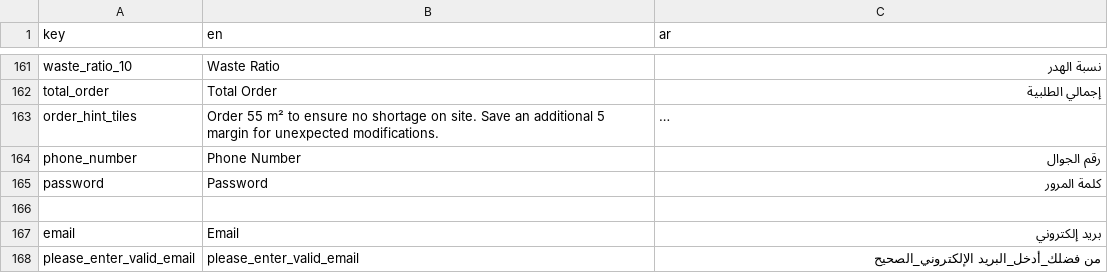
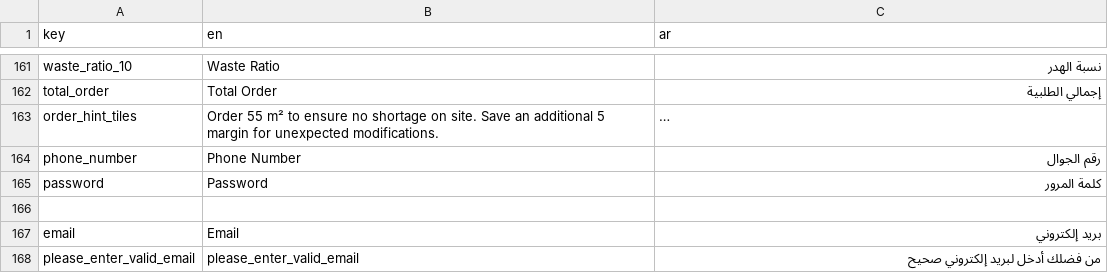
Before and after one commit to El-Baltagy/mkaweel, a CSV file: assets/l10n/translations.csv, drawn as a sheet; only a part is shown, gaps mark what is left out; long unchanged cells end in ….

Commit message:
implement login functionality and refactor storage management
- Implement `LoginCubit`, `LoginService`, and `LoginRepo` with remote API integration.
- Create `LoginRes` data model using `freezed` and `equatable` for structured API responses.
- Implement `LoginParameters` for structured request payloads.
- Update `LoginPage` to use `EmailInput` and `PasswordWidget` components with form validation.
- Integrate `token_saver` package for secure hardware-backed token storage.
- Rename `StorageHelper` to `HiveStorage` and update all references across the project.
- Enhance `BaseLocalRepo` to interface with `HiveStorage` for local data persistence.
- Add `AppRegEx` constant for email validation and update localization files with login-related strings.
- Refactor `EndPoints` and `AppConstant` to include login API paths and cache keys.
- Update `create_entity.dart` tool script to fix argument ordering.

```diff
--- a/assets/l10n/translations.csv
+++ b/assets/l10n/translations.csv
@@ -167,2 +167,2 @@ password,Password,كلمة المرور
 email,Email,بريد إلكتروني
-please_enter_valid_email,please_enter_valid_email,من فضلك_أدخل_البريد الإلكتروني_الصحيح
+please_enter_valid_email,please_enter_valid_email,من فضلك أدخل لبريد إلكتروني صحيح
```
Also changed, not shown: 16 other files.
